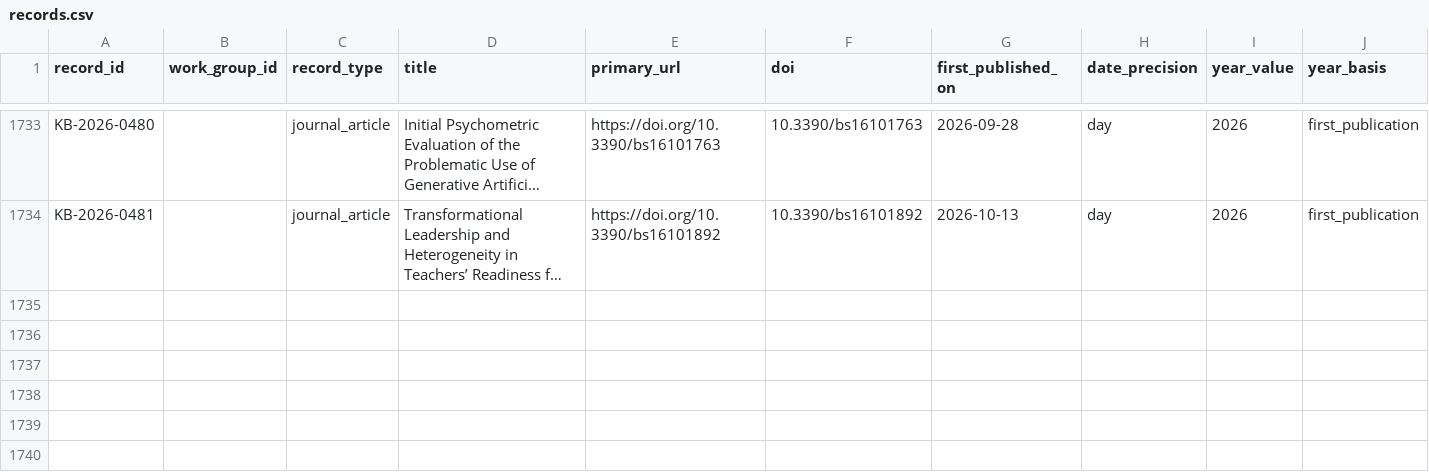
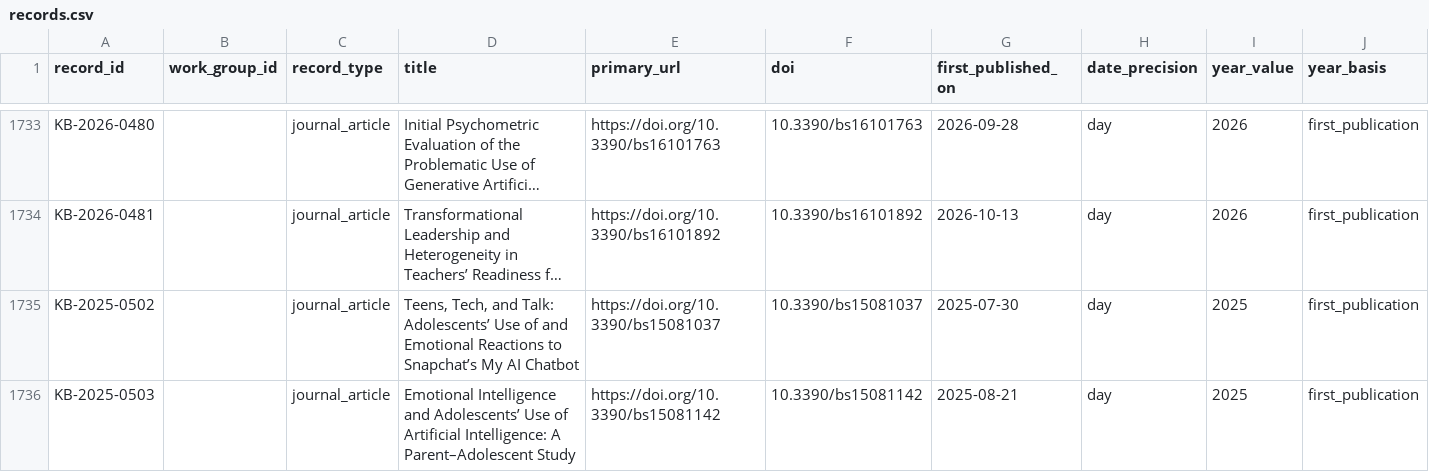
Before and after one commit to jhchenmooc/k12-ai-literacy-report, a CSV file: research/knowledge-base/data/records.csv, drawn as a sheet; only a part is shown, gaps mark what is left out; long unchanged cells end in …; rows hold the shown columns only; the diff names each change by its address in the sheet, - before the commit and + after, or states it on an @@ line.

```diff
--- a/research/knowledge-base/data/records.csv
+++ b/research/knowledge-base/data/records.csv
+row 1735: KB-2025-0502 |  | journal_article | Teens, Tech, and Talk: Adolescents’ Use of and Emotional Reactions to Snapchat’s My AI Chatbot | https://doi.org/10.3390/bs15081037 | 10.3390/bs15081037 | 2025-07-30 | day | 2025 | first_publication
+row 1736: KB-2025-0503 |  | journal_article | Emotional Intelligence and Adolescents’ Use of Artificial Intelligence: A Parent–Adolescent Study | https://doi.org/10.3390/bs15081142 | 10.3390/bs15081142 | 2025-08-21 | day | 2025 | first_publication
```
Also changed, not shown: research/knowledge-base/reports/j52-backfill-intake-2026-10-29.csv, 8 other files.
